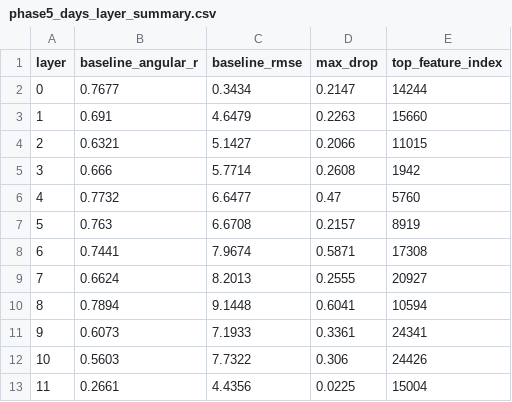
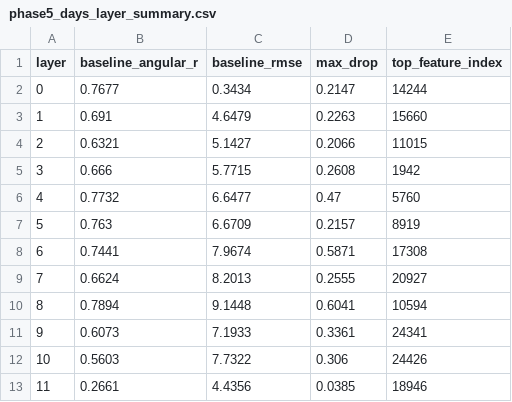
Before and after one commit to SJBB5/gpt2-temporal-probing, a CSV file: outputs/phase5/phase5_days_layer_summary.csv, drawn as a sheet.

```diff
--- a/outputs/phase5/phase5_days_layer_summary.csv
+++ b/outputs/phase5/phase5_days_layer_summary.csv
@@ -4,5 +4,5 @@ layer,baseline_angular_r,baseline_rmse,max_drop,top_feature_index
 2,0.6321,5.1427,0.2066,11015
-3,0.666,5.7714,0.2608,1942
+3,0.666,5.7715,0.2608,1942
 4,0.7732,6.6477,0.47,5760
-5,0.763,6.6708,0.2157,8919
+5,0.763,6.6709,0.2157,8919
 6,0.7441,7.9674,0.5871,17308
@@ -12,2 +12,2 @@ layer,baseline_angular_r,baseline_rmse,max_drop,top_feature_index
 10,0.5603,7.7322,0.306,24426
-11,0.2661,4.4356,0.0225,15004
+11,0.2661,4.4356,0.0385,18946
```
Also changed, not shown: outputs/phase3/phase3_layer_summary.csv, 20 other files.
